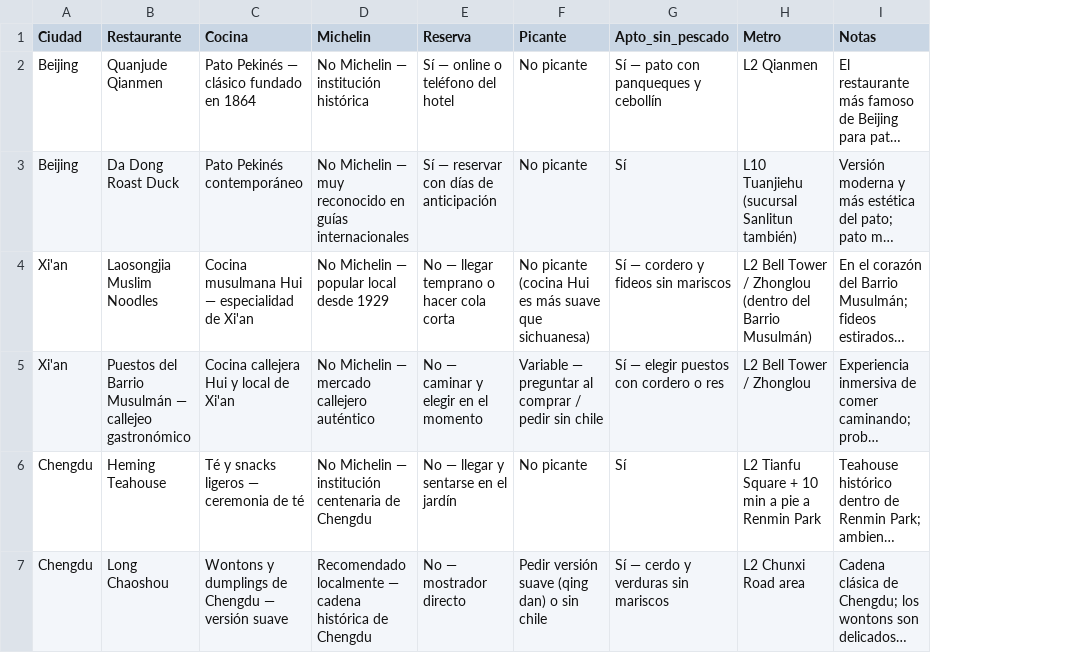
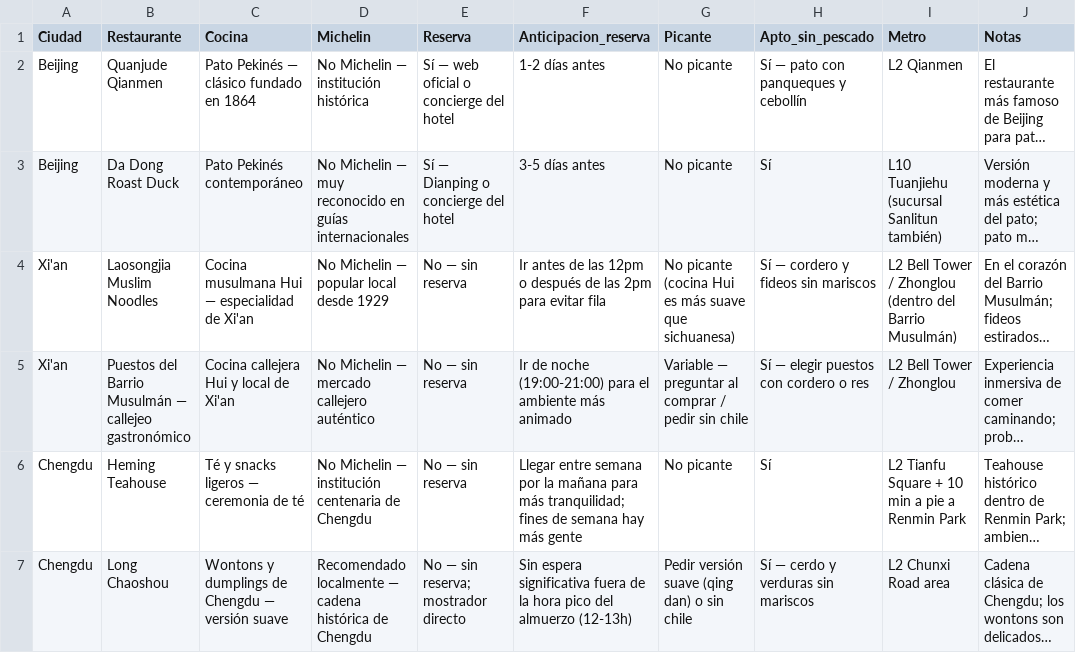
Before and after one commit to nadia19081d/Viaje-China-2027-, a CSV file: restaurantes.csv, drawn as a sheet; only a part is shown; long unchanged cells end in …; the diff covers the shown part only; the diff names each change by its address in the sheet, - before the commit and + after, or states it on an @@ line.

```diff
--- a/restaurantes.csv
+++ b/restaurantes.csv
+column F (Anticipacion_reserva), rows 2-7: 1-2 días antes | 3-5 días antes | Ir antes de las 12pm o después de las 2pm para evitar fila | Ir de noche (19:00-21:00) para el ambiente más animado | Llegar entre semana por la mañana para más tranquilidad; fines de semana hay más gente | Sin espera significativa fuera de la hora pico del almuerzo (12-13h)
-E2 (Reserva): Sí — online o teléfono del hotel
+E2 (Reserva): Sí — web oficial o concierge del hotel
-E3 (Reserva): Sí — reservar con días de anticipación
+E3 (Reserva): Sí — Dianping o concierge del hotel
-E4 (Reserva): No — llegar temprano o hacer cola corta
+E4 (Reserva): No — sin reserva
-E5 (Reserva): No — caminar y elegir en el momento
+E5 (Reserva): No — sin reserva
-E6 (Reserva): No — llegar y sentarse en el jardín
+E6 (Reserva): No — sin reserva
-E7 (Reserva): No — mostrador directo
+E7 (Reserva): No — sin reserva; mostrador directo
```
Also changed, not shown: 7 edited cells elsewhere in this file, 1 other file.
